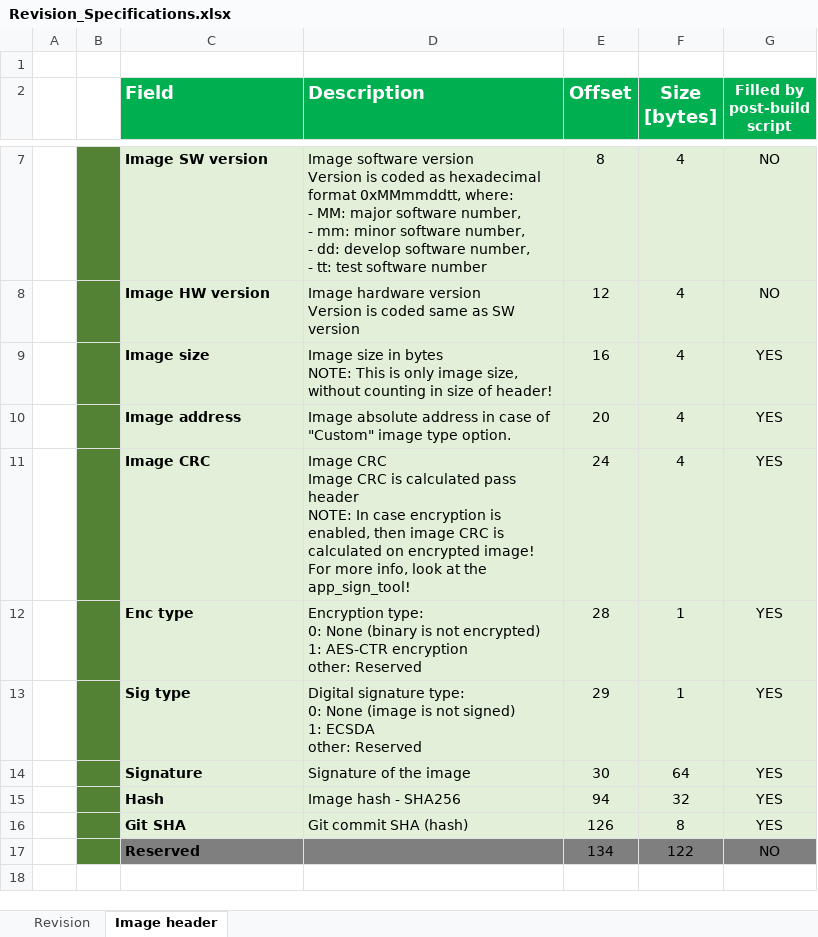
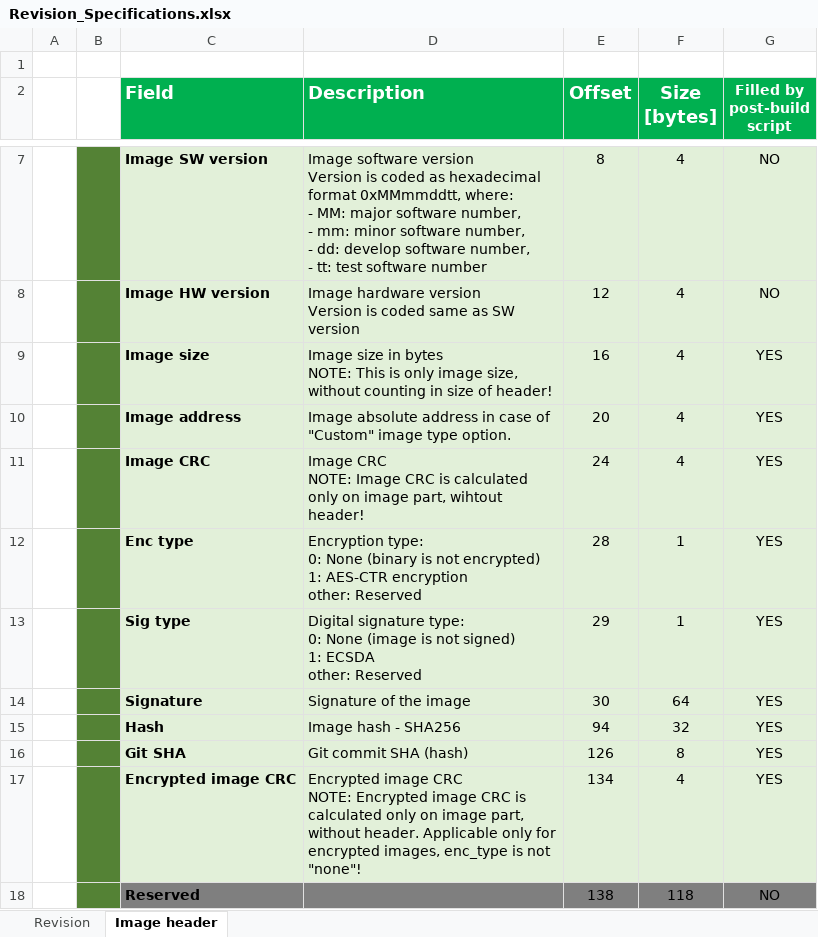
Before and after one commit to GeneralEmbeddedCLibraries/revision, an Excel workbook: doc/Revision_Specifications.xlsx, sheet Image header, drawn as a sheet; only a part is shown, gaps mark what is left out; values as stored, in another font and other column widths than the file's, no borders; charts and pictures not drawn; removed rows and columns are numbered as before the commit, all else as after; ↵ is a line break in a cell; the diff names each change by its address in the sheet, - before the commit and + after, or states it on an @@ line.

Commit message:
- added encrypted image CRC field

```diff
--- a/doc/Revision_Specifications.xlsx (sheet Image header)
+++ b/doc/Revision_Specifications.xlsx (sheet Image header)
-D11 (Description): Image CRC ↵ Image CRC is calculated pass header ↵ NOTE: In case encryption is enabled, then image CRC is calculated on encrypted image! For more info, look at the app_sign_tool!
+D11 (Description): Image CRC ↵ NOTE: Image CRC is calculated only on image part, wihtout header!
-row 17:  |  | Reserved |  | 134 | 122 | NO
+row 17:  |  | Encrypted image CRC | Encrypted image CRC ↵ NOTE: Encrypted image CRC is calculated only on image part, without header. Applicable only for encrypted images, enc_type is not "none"! | 134 | 4 | YES
+row 18:  |  | Reserved |  | 138 | 118 | NO
```
Also changed, not shown: charts or pictures, 2 other files.
